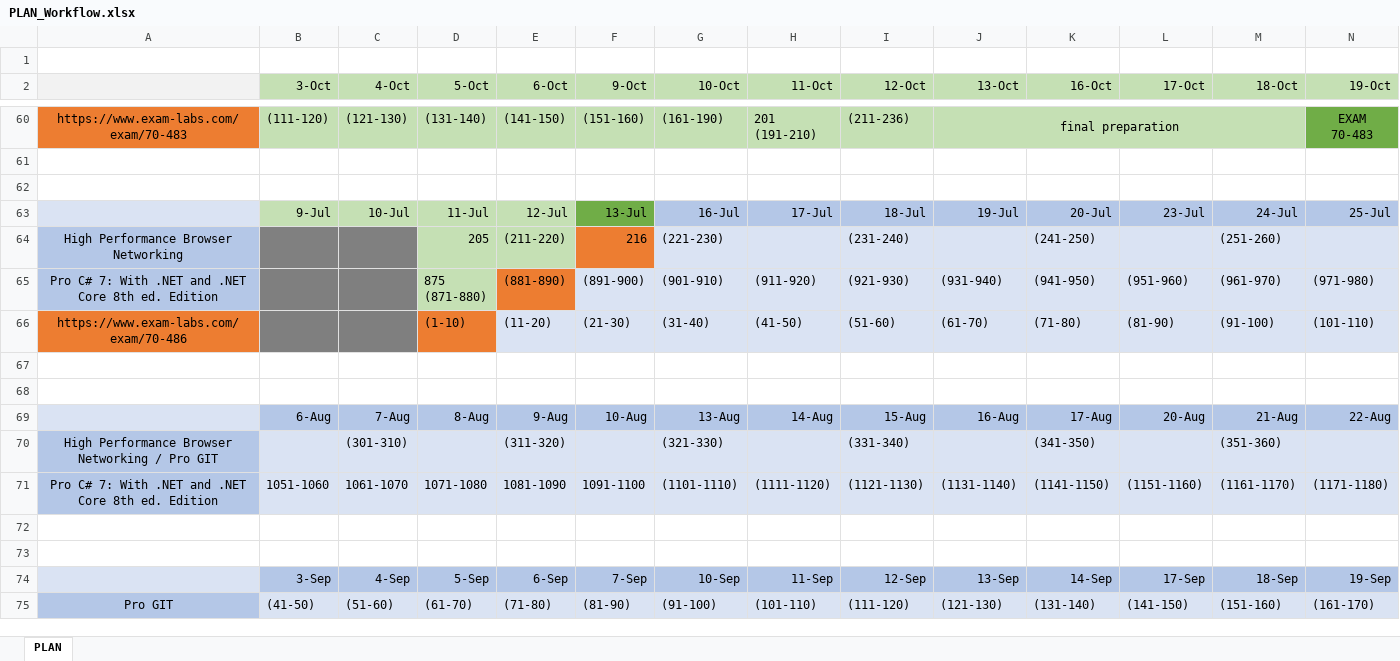
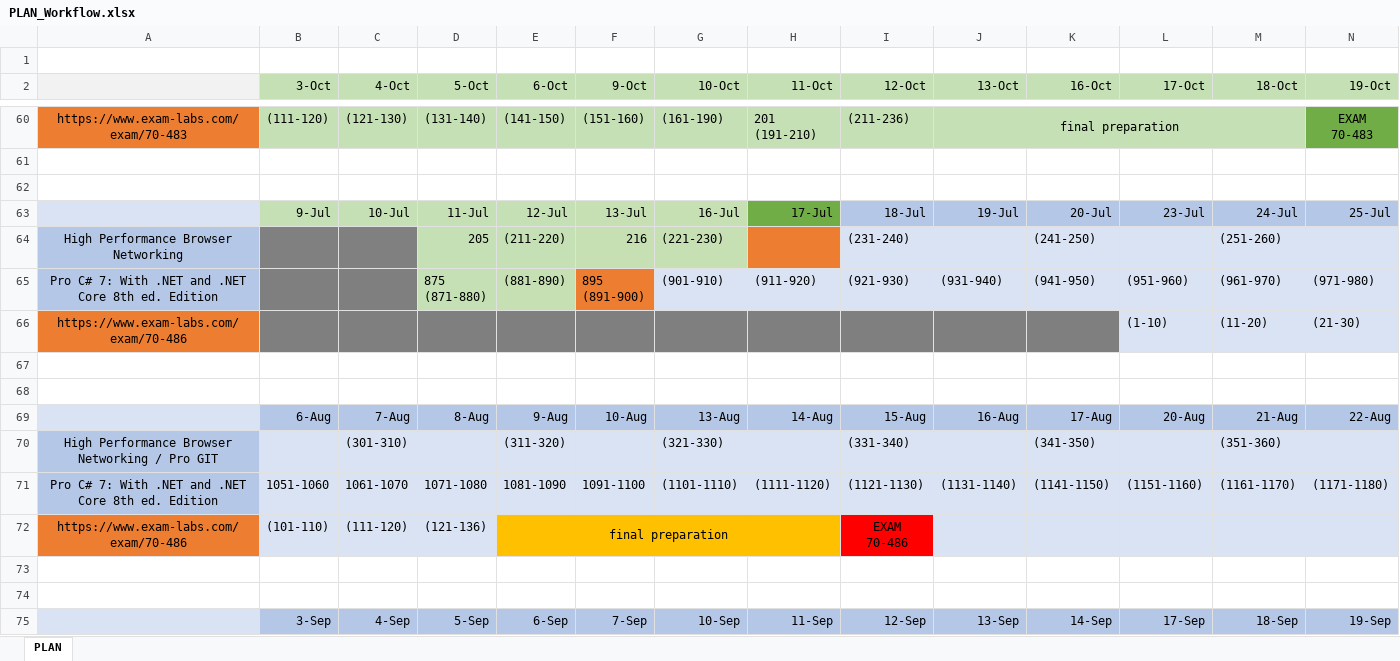
Before and after one commit to MargaretSmoliakova/Self-Improvement-PLAN, an Excel workbook: PLAN_Workflow.xlsx, sheet PLAN, drawn as a sheet; only a part is shown, gaps mark what is left out; the shorter side is filled out with more unchanged rows; values as stored, in another font and other column widths than the file's, no borders; removed rows and columns are numbered as before the commit, all else as after; rows hold the shown columns only; ↵ is a line break in a cell; the diff names each change by its address in the sheet, - before the commit and + after, or states it on an @@ line.

Commit message:
...

```diff
--- a/PLAN_Workflow.xlsx (sheet PLAN)
+++ b/PLAN_Workflow.xlsx (sheet PLAN)
-F63 fill: #70AD47
+F63 fill: #C6E0B4
-G63 fill: #B4C7E7
+G63 fill: #C6E0B4
-H63 fill: #B4C7E7
+H63 fill: #70AD47
-F64 fill: #ED7D31
+F64 fill: #C6E0B4
-G64 fill: #DAE3F3
+G64 fill: #C6E0B4
-H64 fill: #DAE3F3
+H64 fill: #ED7D31
-E65 fill: #ED7D31
+E65 fill: #C6E0B4
-F65 (9-Oct): (891-900)
+F65 (9-Oct): 895 ↵ (891-900)
-F65 fill: #DAE3F3
+F65 fill: #ED7D31
-row 66: https://www.exam-labs.com/exam/70-486 |  |  | (1-10) | (11-20) | (21-30) | (31-40) | (41-50) | (51-60) | (61-70) | (71-80) | (81-90) | (91-100) | (101-110)
+row 66: https://www.exam-labs.com/exam/70-486 |  |  |  |  |  |  |  |  |  |  | (1-10) | (11-20) | (21-30)
+row 72: https://www.exam-labs.com/exam/70-486 | (101-110) | (111-120) | (121-136) | final preparation |  |  |  | EXAM ↵ 70-486
```
